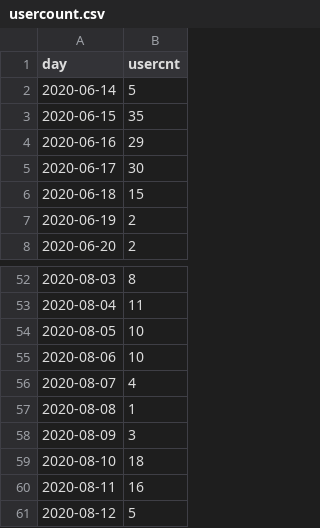
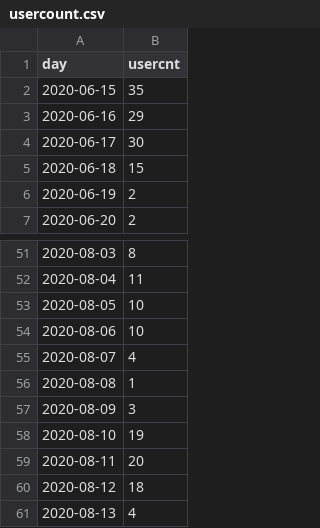
Before and after one commit to jasonzhuangdavinci/stadiumLogAnalysis, a CSV file: loadcsv/usercount.csv, drawn as a sheet; only a part is shown, gaps mark what is left out.

```diff
--- a/loadcsv/usercount.csv
+++ b/loadcsv/usercount.csv
@@ -1,3 +1,2 @@
 day,usercnt
-2020-06-14,5
 2020-06-15,35
@@ -58,4 +57,5 @@ day,usercnt
 2020-08-09,3
-2020-08-10,18
-2020-08-11,16
-2020-08-12,5
+2020-08-10,19
+2020-08-11,20
+2020-08-12,18
+2020-08-13,4
```
Also changed, not shown: loadcsv/metriccount.csv, loadcsv/reportcost.csv, 1 other file.
